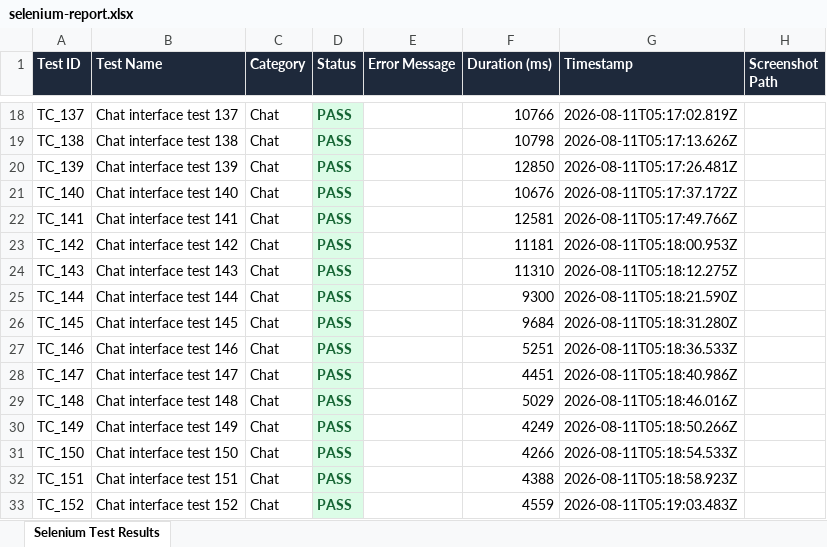
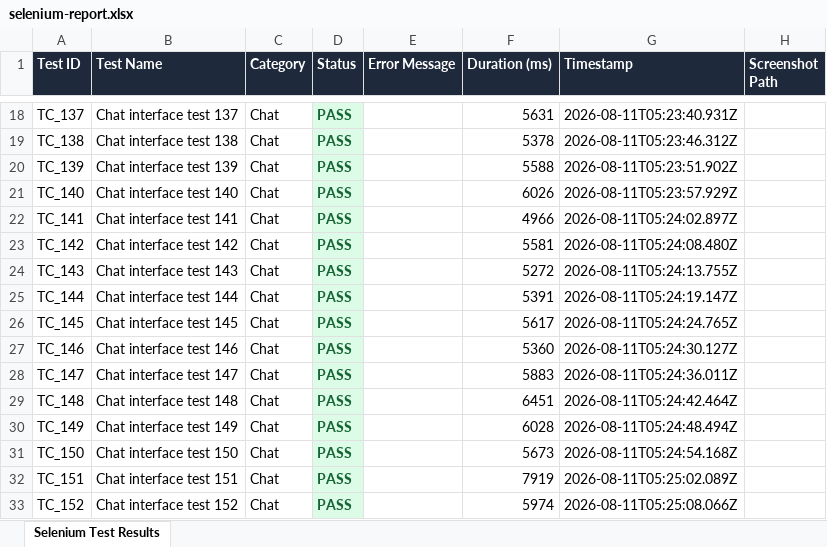
Before and after one commit to Hema-rahini/Smart-Ticketing-Portal, an Excel workbook: selenium-tests/reports/selenium-report.xlsx, sheet Selenium Test Results, drawn as a sheet; only a part is shown, gaps mark what is left out; values as stored, in another font and other column widths than the file's, no borders; the diff covers the shown part only; the diff names each change by its address in the sheet, - before the commit and + after, or states it on an @@ line.

```diff
--- a/selenium-tests/reports/selenium-report.xlsx (sheet Selenium Test Results)
+++ b/selenium-tests/reports/selenium-report.xlsx (sheet Selenium Test Results)
-F18 (Duration (ms)): 10766
+F18 (Duration (ms)): 5631
-G18 (Timestamp): 2026-08-11T05:17:02.819Z
+G18 (Timestamp): 2026-08-11T05:23:40.931Z
-F19 (Duration (ms)): 10798
+F19 (Duration (ms)): 5378
-G19 (Timestamp): 2026-08-11T05:17:13.626Z
+G19 (Timestamp): 2026-08-11T05:23:46.312Z
-F20 (Duration (ms)): 12850
+F20 (Duration (ms)): 5588
-G20 (Timestamp): 2026-08-11T05:17:26.481Z
+G20 (Timestamp): 2026-08-11T05:23:51.902Z
-F21 (Duration (ms)): 10676
+F21 (Duration (ms)): 6026
-G21 (Timestamp): 2026-08-11T05:17:37.172Z
+G21 (Timestamp): 2026-08-11T05:23:57.929Z
-F22 (Duration (ms)): 12581
+F22 (Duration (ms)): 4966
-G22 (Timestamp): 2026-08-11T05:17:49.766Z
+G22 (Timestamp): 2026-08-11T05:24:02.897Z
-F23 (Duration (ms)): 11181
+F23 (Duration (ms)): 5581
-G23 (Timestamp): 2026-08-11T05:18:00.953Z
+G23 (Timestamp): 2026-08-11T05:24:08.480Z
-F24 (Duration (ms)): 11310
+F24 (Duration (ms)): 5272
-G24 (Timestamp): 2026-08-11T05:18:12.275Z
+G24 (Timestamp): 2026-08-11T05:24:13.755Z
-F25 (Duration (ms)): 9300
+F25 (Duration (ms)): 5391
-G25 (Timestamp): 2026-08-11T05:18:21.590Z
+G25 (Timestamp): 2026-08-11T05:24:19.147Z
-F26 (Duration (ms)): 9684
+F26 (Duration (ms)): 5617
-G26 (Timestamp): 2026-08-11T05:18:31.280Z
+G26 (Timestamp): 2026-08-11T05:24:24.765Z
-F27 (Duration (ms)): 5251
+F27 (Duration (ms)): 5360
-G27 (Timestamp): 2026-08-11T05:18:36.533Z
+G27 (Timestamp): 2026-08-11T05:24:30.127Z
-F28 (Duration (ms)): 4451
+F28 (Duration (ms)): 5883
-G28 (Timestamp): 2026-08-11T05:18:40.986Z
+G28 (Timestamp): 2026-08-11T05:24:36.011Z
-F29 (Duration (ms)): 5029
+F29 (Duration (ms)): 6451
-G29 (Timestamp): 2026-08-11T05:18:46.016Z
+G29 (Timestamp): 2026-08-11T05:24:42.464Z
-F30 (Duration (ms)): 4249
+F30 (Duration (ms)): 6028
-G30 (Timestamp): 2026-08-11T05:18:50.266Z
+G30 (Timestamp): 2026-08-11T05:24:48.494Z
-F31 (Duration (ms)): 4266
+F31 (Duration (ms)): 5673
-G31 (Timestamp): 2026-08-11T05:18:54.533Z
+G31 (Timestamp): 2026-08-11T05:24:54.168Z
-F32 (Duration (ms)): 4388
+F32 (Duration (ms)): 7919
-G32 (Timestamp): 2026-08-11T05:18:58.923Z
+G32 (Timestamp): 2026-08-11T05:25:02.089Z
-F33 (Duration (ms)): 4559
+F33 (Duration (ms)): 5974
-G33 (Timestamp): 2026-08-11T05:19:03.483Z
+G33 (Timestamp): 2026-08-11T05:25:08.066Z
```
Also changed, not shown: 88 edited cells elsewhere in this sheet, selenium-tests/collabroom-tests/reports/selenium-report.xlsx, selenium-tests/selenium-tests/reports/selenium-report.xlsx, 2 other files.
